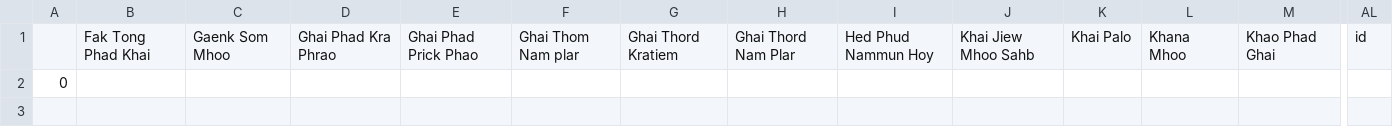
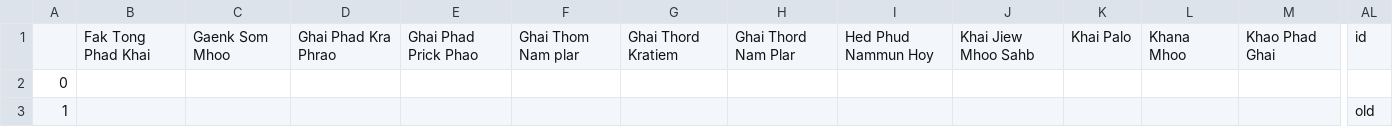
Before and after one commit to stoppound/FinalProject, a CSV file: database.csv, drawn as a sheet; only a part is shown, gaps mark what is left out; rows hold the shown columns only; the diff names each change by its address in the sheet, - before the commit and + after, or states it on an @@ line.

```diff
--- a/database.csv
+++ b/database.csv
+row 3: 1 |  |  |  |  |  |  |  |  |  |  |  |  | old
```
Also changed, not shown: 5 other files.
